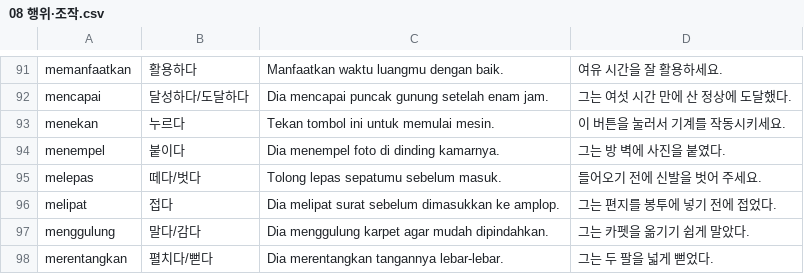
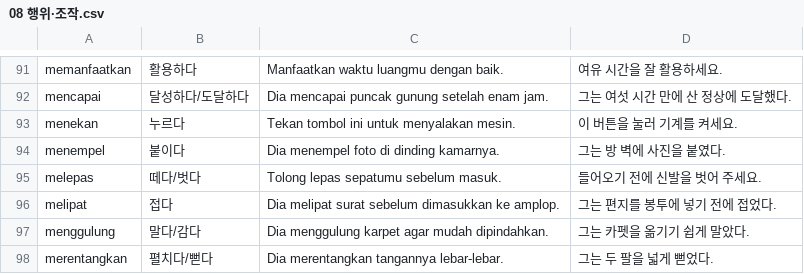
Before and after one commit to cura4world/idkr-buddy, a CSV file: data/categories/08 행위·조작.csv, drawn as a sheet; only a part is shown, gaps mark what is left out.

```diff
--- a/data/categories/08 행위·조작.csv
+++ b/data/categories/08 행위·조작.csv
@@ -92,3 +92,3 @@ memanfaatkan,활용하다,Manfaatkan waktu luangmu dengan baik.,여유 시간을
 mencapai,달성하다/도달하다,Dia mencapai puncak gunung setelah enam jam.,그는 여섯 시간 만에 산 정상에 도달했다.
-menekan,누르다,Tekan tombol ini untuk memulai mesin.,이 버튼을 눌러서 기계를 작동시키세요.
+menekan,누르다,Tekan tombol ini untuk menyalakan mesin.,이 버튼을 눌러 기계를 켜세요.
 menempel,붙이다,Dia menempel foto di dinding kamarnya.,그는 방 벽에 사진을 붙였다.
```
